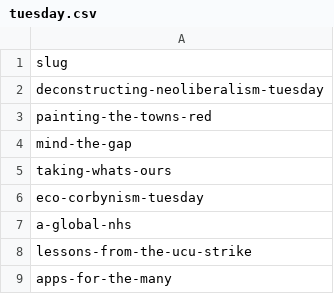
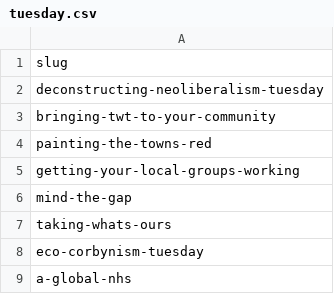
Before and after one commit to dellsystem/the-world-transformed, a CSV file: _data/programme/tuesday.csv, drawn as a sheet; only a part is shown; the shorter side is filled out with more unchanged rows; the diff names each change by its address in the sheet, - before the commit and + after, or states it on an @@ line.

Commit message:
Update programme data

```diff
--- a/_data/programme/tuesday.csv
+++ b/_data/programme/tuesday.csv
+row 3: bringing-twt-to-your-community
+row 5: getting-your-local-groups-working
```
Also changed, not shown: _data/programme/speakers_list.csv, 8 other files.
